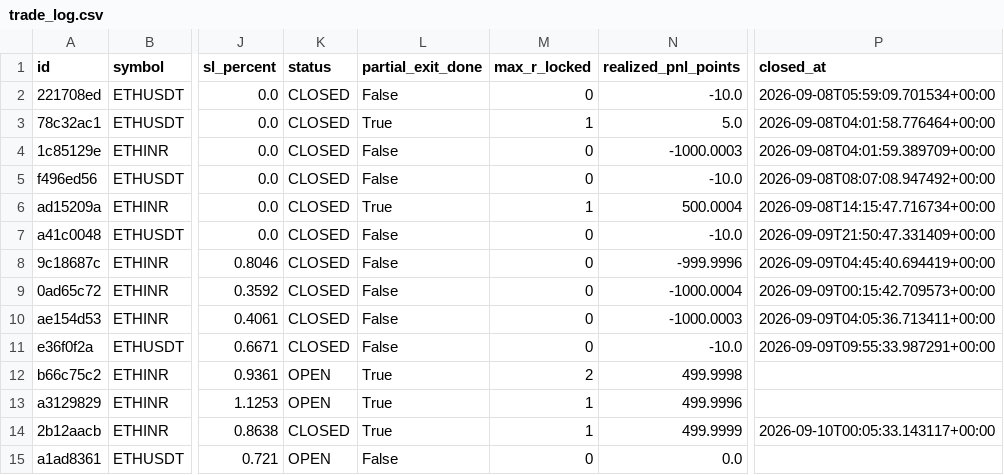
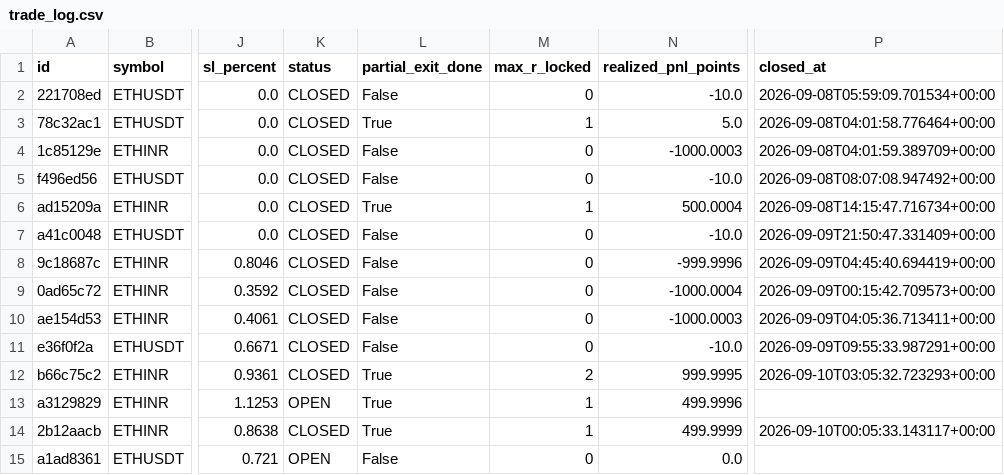
Before and after one commit to 09vinodsoni-cmd/supercpr-bot, a CSV file: trade_log.csv, drawn as a sheet; only a part is shown, gaps mark what is left out; the diff names each change by its address in the sheet, - before the commit and + after, or states it on an @@ line.

```diff
--- a/trade_log.csv
+++ b/trade_log.csv
-K12 (status): OPEN
+K12 (status): CLOSED
-N12 (realized_pnl_points): 499.9998
+N12 (realized_pnl_points): 999.9995
-P12 (closed_at): (empty)
+P12 (closed_at): 2026-09-10T03:05:32.723293+00:00
```
Also changed, not shown: 1 other file.
